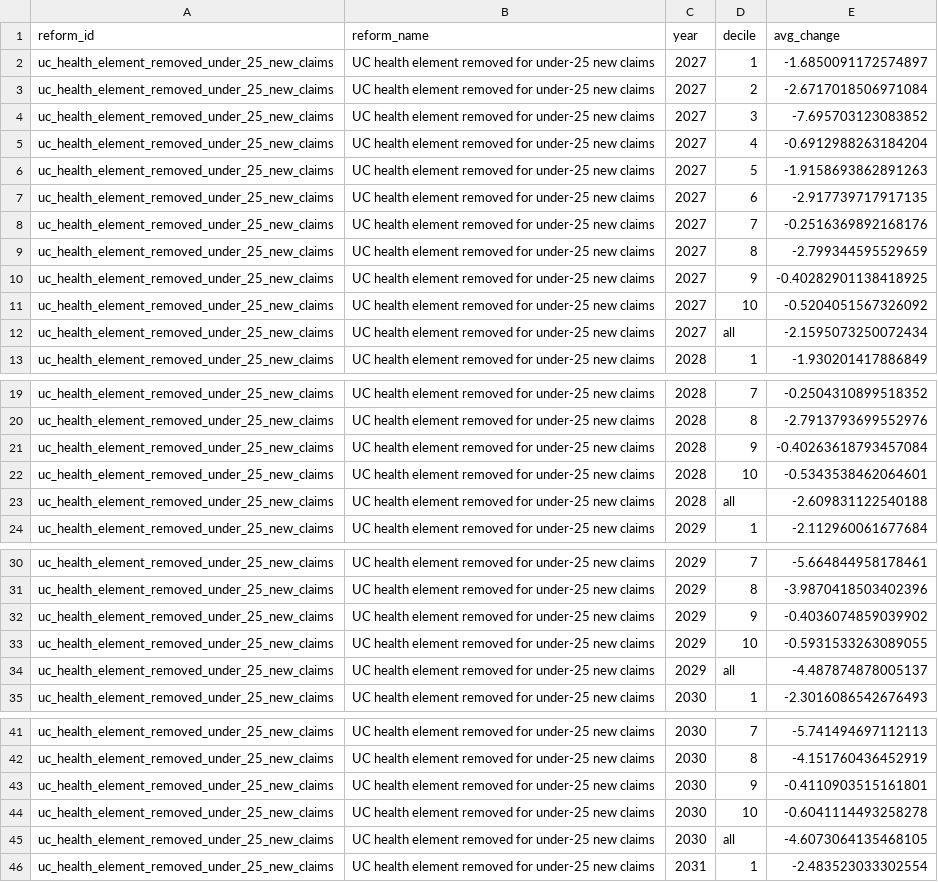
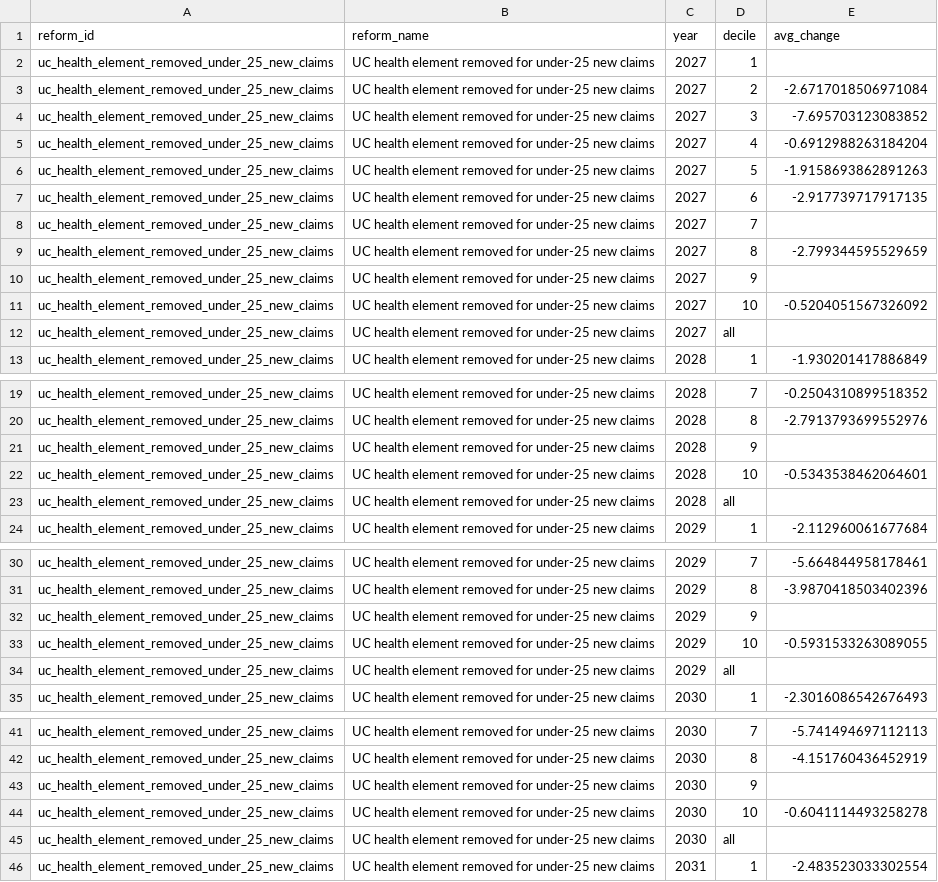
Before and after one commit to PolicyEngine/uk-milburn-review-dashboard, a CSV file: public/data/milburn/uc_health_element_removed_under_25_new_claims/winners_losers.csv, drawn as a sheet; only a part is shown, gaps mark what is left out; the diff covers the shown part only.

```diff
--- a/public/data/milburn/uc_health_element_removed_under_25_new_claims/winners_losers.csv
+++ b/public/data/milburn/uc_health_element_removed_under_25_new_claims/winners_losers.csv
@@ -1,3 +1,3 @@
 reform_id,reform_name,year,decile,avg_change
-uc_health_element_removed_under_25_new_claims,UC health element removed for under-25 new claims,2027,1,-1.6850091172574897
+uc_health_element_removed_under_25_new_claims,UC health element removed for under-25 new claims,2027,1,
 uc_health_element_removed_under_25_new_claims,UC health element removed for under-25 new claims,2027,2,-2.6717018506971084
@@ -7,7 +7,7 @@ uc_health_element_removed_under_25_new_claims,UC health element removed for unde
 uc_health_element_removed_under_25_new_claims,UC health element removed for under-25 new claims,2027,6,-2.917739717917135
-uc_health_element_removed_under_25_new_claims,UC health element removed for under-25 new claims,2027,7,-0.2516369892168176
+uc_health_element_removed_under_25_new_claims,UC health element removed for under-25 new claims,2027,7,
 uc_health_element_removed_under_25_new_claims,UC health element removed for under-25 new claims,2027,8,-2.799344595529659
-uc_health_element_removed_under_25_new_claims,UC health element removed for under-25 new claims,2027,9,-0.40282901138418925
+uc_health_element_removed_under_25_new_claims,UC health element removed for under-25 new claims,2027,9,
 uc_health_element_removed_under_25_new_claims,UC health element removed for under-25 new claims,2027,10,-0.5204051567326092
-uc_health_element_removed_under_25_new_claims,UC health element removed for under-25 new claims,2027,all,-2.1595073250072434
+uc_health_element_removed_under_25_new_claims,UC health element removed for under-25 new claims,2027,all,
 uc_health_element_removed_under_25_new_claims,UC health element removed for under-25 new claims,2028,1,-1.930201417886849
@@ -20,5 +20,5 @@ uc_health_element_removed_under_25_new_claims,UC health element removed for unde
 uc_health_element_removed_under_25_new_claims,UC health element removed for under-25 new claims,2028,8,-2.7913793699552976
-uc_health_element_removed_under_25_new_claims,UC health element removed for under-25 new claims,2028,9,-0.40263618793457084
+uc_health_element_removed_under_25_new_claims,UC health element removed for under-25 new claims,2028,9,
 uc_health_element_removed_under_25_new_claims,UC health element removed for under-25 new claims,2028,10,-0.5343538462064601
-uc_health_element_removed_under_25_new_claims,UC health element removed for under-25 new claims,2028,all,-2.609831122540188
+uc_health_element_removed_under_25_new_claims,UC health element removed for under-25 new claims,2028,all,
 uc_health_element_removed_under_25_new_claims,UC health element removed for under-25 new claims,2029,1,-2.112960061677684
@@ -31,5 +31,5 @@ uc_health_element_removed_under_25_new_claims,UC health element removed for unde
 uc_health_element_removed_under_25_new_claims,UC health element removed for under-25 new claims,2029,8,-3.9870418503402396
-uc_health_element_removed_under_25_new_claims,UC health element removed for under-25 new claims,2029,9,-0.4036074859039902
+uc_health_element_removed_under_25_new_claims,UC health element removed for under-25 new claims,2029,9,
 uc_health_element_removed_under_25_new_claims,UC health element removed for under-25 new claims,2029,10,-0.5931533263089055
-uc_health_element_removed_under_25_new_claims,UC health element removed for under-25 new claims,2029,all,-4.487874878005137
+uc_health_element_removed_under_25_new_claims,UC health element removed for under-25 new claims,2029,all,
 uc_health_element_removed_under_25_new_claims,UC health element removed for under-25 new claims,2030,1,-2.3016086542676493
@@ -42,5 +42,5 @@ uc_health_element_removed_under_25_new_claims,UC health element removed for unde
 uc_health_element_removed_under_25_new_claims,UC health element removed for under-25 new claims,2030,8,-4.151760436452919
-uc_health_element_removed_under_25_new_claims,UC health element removed for under-25 new claims,2030,9,-0.4110903515161801
+uc_health_element_removed_under_25_new_claims,UC health element removed for under-25 new claims,2030,9,
 uc_health_element_removed_under_25_new_claims,UC health element removed for under-25 new claims,2030,10,-0.6041114493258278
-uc_health_element_removed_under_25_new_claims,UC health element removed for under-25 new claims,2030,all,-4.6073064135468105
+uc_health_element_removed_under_25_new_claims,UC health element removed for under-25 new claims,2030,all,
 uc_health_element_removed_under_25_new_claims,UC health element removed for under-25 new claims,2031,1,-2.483523033302554
```
Also changed, not shown: 2 edited cells elsewhere in this file, public/data/milburn/milburn_report_employer_nics_threshold/metrics.csv, public/data/milburn/milburn_report_employer_nics_threshold_glide_path/metrics.csv, 20 other files.
